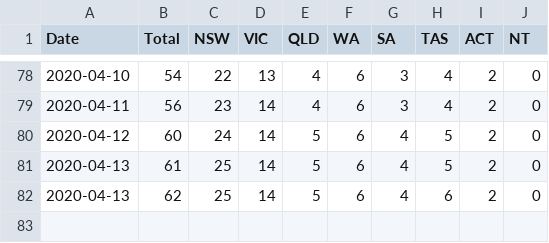
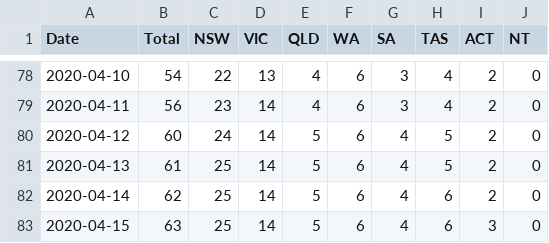
Before and after one commit to pappubahry/AU_COVID19, a CSV file: time_series_deaths.csv, drawn as a sheet; only a part is shown, gaps mark what is left out.

```diff
--- a/time_series_deaths.csv
+++ b/time_series_deaths.csv
@@ -81,2 +81,3 @@ Date,Total,NSW,VIC,QLD,WA,SA,TAS,ACT,NT
 2020-04-13,61,25,14,5,6,4,5,2,0
-2020-04-13,62,25,14,5,6,4,6,2,0
+2020-04-14,62,25,14,5,6,4,6,2,0
+2020-04-15,63,25,14,5,6,4,6,3,0
```
Also changed, not shown: time_series_cases.csv, time_series_nsw_sources.csv, 3 other files.
